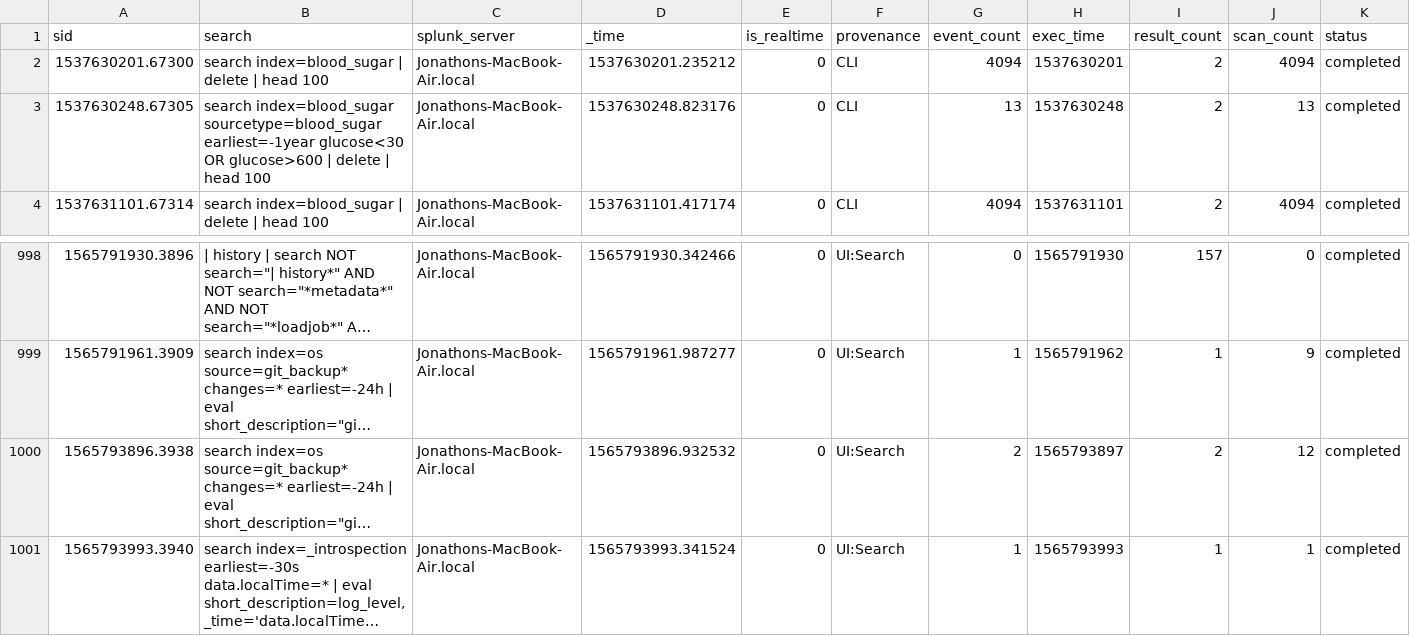
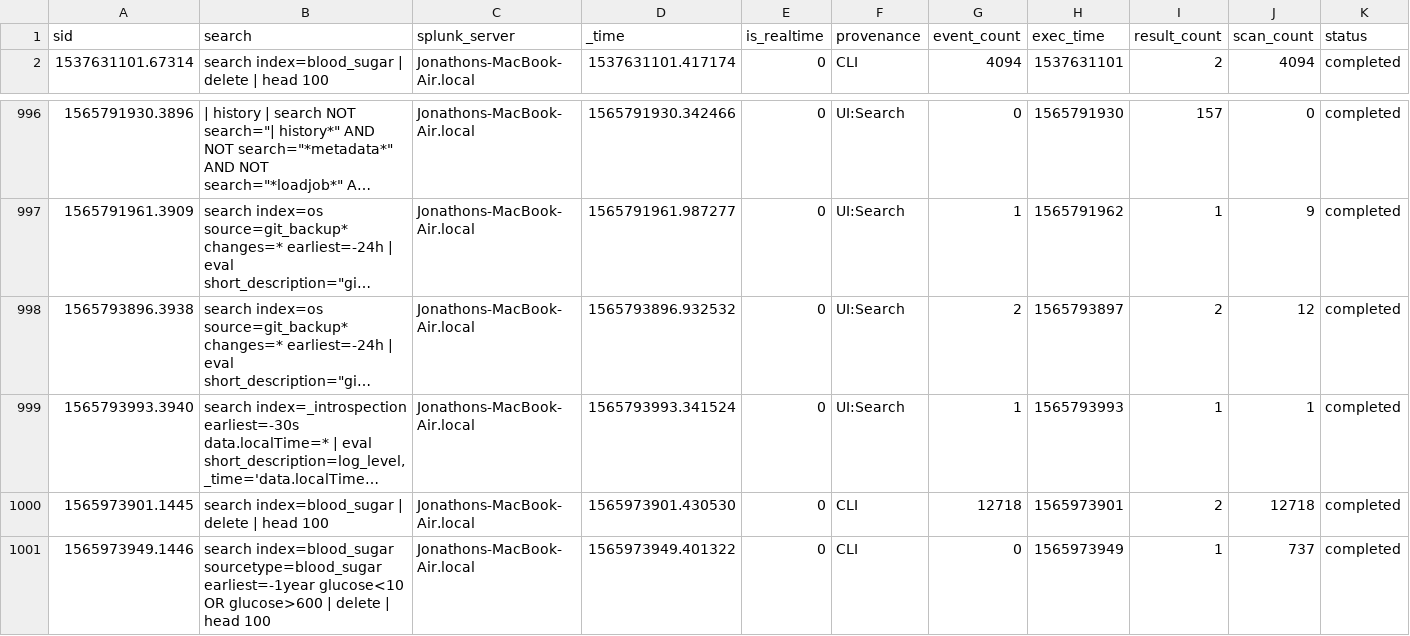
Before and after one commit to jljfoto/SplunkEtc, a CSV file: users/admin/search/history/Jonathons-MacBook-Air.local.csv, drawn as a sheet; only a part is shown, gaps mark what is left out; long unchanged cells end in …; removed rows and columns are numbered as before the commit, all else as after; rows hold the shown columns only; the diff names each change by its address in the sheet, - before the commit and + after, or states it on an @@ line.

```diff
--- a/users/admin/search/history/Jonathons-MacBook-Air.local.csv
+++ b/users/admin/search/history/Jonathons-MacBook-Air.local.csv
-row 2: 1537630201.67300 | search index=blood_sugar | delete | head 100 | Jonathons-MacBook-Air.local | 1537630201.235212 | 0 | CLI | 4094 | 1537630201 | 2 | 4094 | completed
-row 3: 1537630248.67305 | search index=blood_sugar sourcetype=blood_sugar earliest=-1year glucose<30 OR glucose>600 | delete | head 100 | Jonathons-MacBook-Air.local | 1537630248.823176 | 0 | CLI | 13 | 1537630248 | 2 | 13 | completed
+row 1000: 1565973901.1445 | search index=blood_sugar | delete | head 100 | Jonathons-MacBook-Air.local | 1565973901.430530 | 0 | CLI | 12718 | 1565973901 | 2 | 12718 | completed
+row 1001: 1565973949.1446 | search index=blood_sugar sourcetype=blood_sugar earliest=-1year glucose<10 OR glucose>600 | delete | head 100 | Jonathons-MacBook-Air.local | 1565973949.401322 | 0 | CLI | 0 | 1565973949 | 1 | 737 | completed
```
Also changed, not shown: users/splunk-system-user/splunk_archiver/history/Jonathons-MacBook-Air.local.csv, 1 other file.
